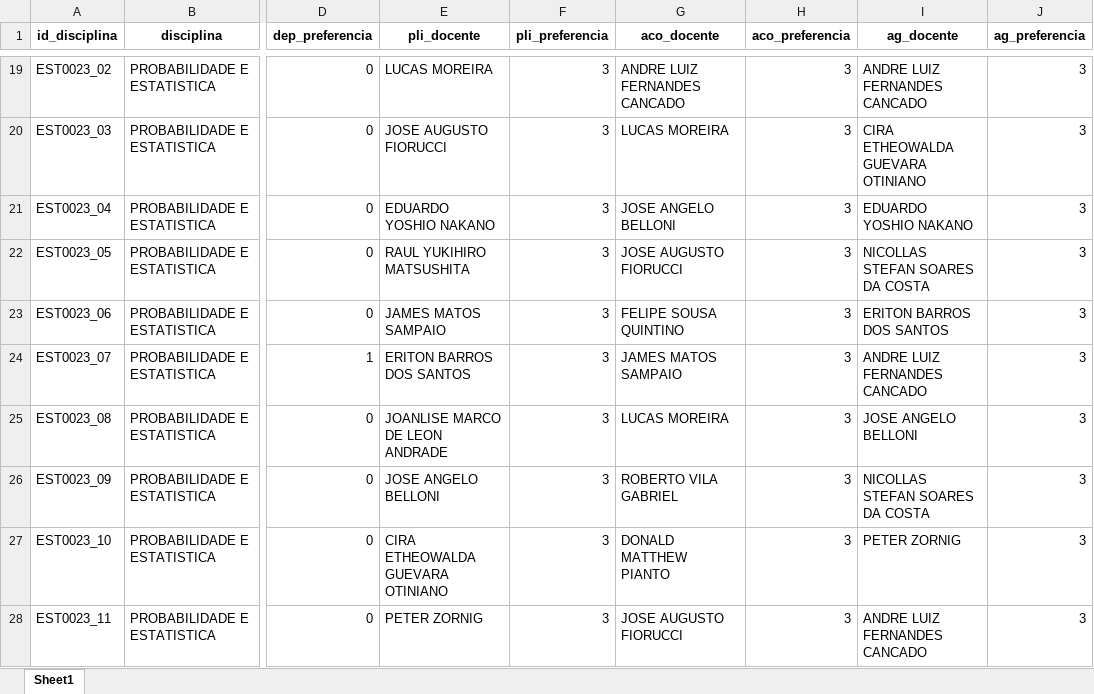
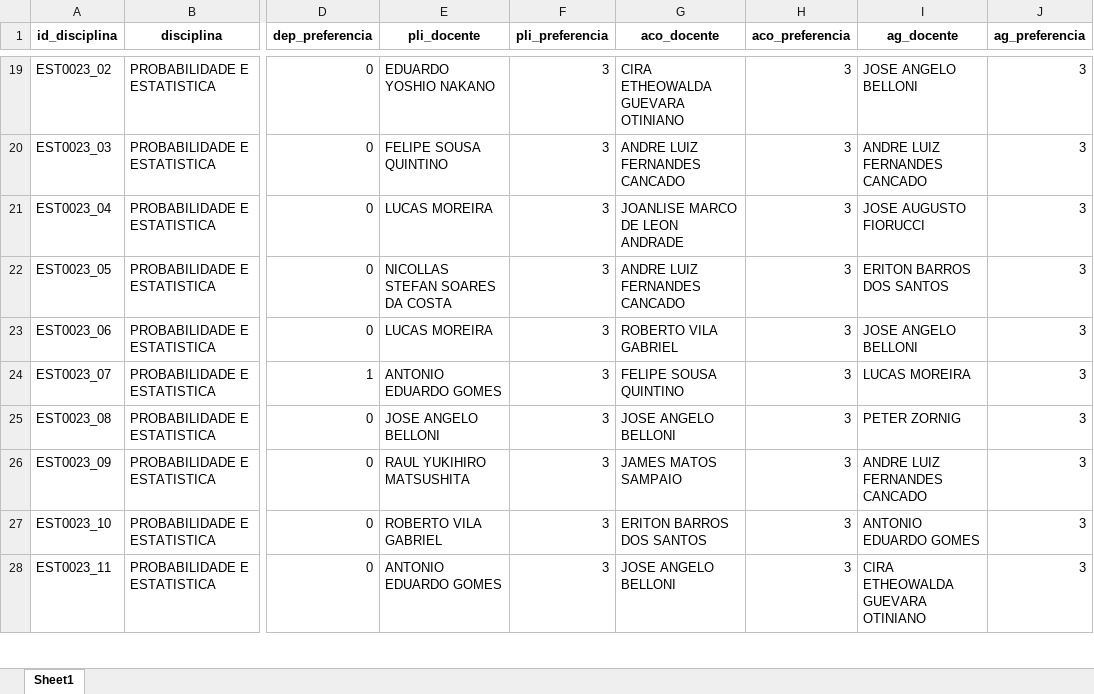
Before and after one commit to karl-peixoto/tcc_organizacao, an Excel workbook: codigos/comparacao_resultados.xlsx, sheet Sheet1, drawn as a sheet; only a part is shown, gaps mark what is left out; values as stored, in another font and other column widths than the file's, no borders; the diff covers the shown part only; the diff names each change by its address in the sheet, - before the commit and + after, or states it on an @@ line.

```diff
--- a/codigos/comparacao_resultados.xlsx (sheet Sheet1)
+++ b/codigos/comparacao_resultados.xlsx (sheet Sheet1)
-E19 (pli_docente): LUCAS MOREIRA
+E19 (pli_docente): EDUARDO YOSHIO NAKANO
-G19 (aco_docente): ANDRE LUIZ FERNANDES CANCADO
+G19 (aco_docente): CIRA ETHEOWALDA GUEVARA OTINIANO
-I19 (ag_docente): ANDRE LUIZ FERNANDES CANCADO
+I19 (ag_docente): JOSE ANGELO BELLONI
-E20 (pli_docente): JOSE AUGUSTO FIORUCCI
+E20 (pli_docente): FELIPE SOUSA QUINTINO
-G20 (aco_docente): LUCAS MOREIRA
+G20 (aco_docente): ANDRE LUIZ FERNANDES CANCADO
-I20 (ag_docente): CIRA ETHEOWALDA GUEVARA OTINIANO
+I20 (ag_docente): ANDRE LUIZ FERNANDES CANCADO
-E21 (pli_docente): EDUARDO YOSHIO NAKANO
+E21 (pli_docente): LUCAS MOREIRA
-G21 (aco_docente): JOSE ANGELO BELLONI
+G21 (aco_docente): JOANLISE MARCO DE LEON ANDRADE
-I21 (ag_docente): EDUARDO YOSHIO NAKANO
+I21 (ag_docente): JOSE AUGUSTO FIORUCCI
-E22 (pli_docente): RAUL YUKIHIRO MATSUSHITA
+E22 (pli_docente): NICOLLAS STEFAN SOARES DA COSTA
-G22 (aco_docente): JOSE AUGUSTO FIORUCCI
+G22 (aco_docente): ANDRE LUIZ FERNANDES CANCADO
-I22 (ag_docente): NICOLLAS STEFAN SOARES DA COSTA
+I22 (ag_docente): ERITON BARROS DOS SANTOS
-E23 (pli_docente): JAMES MATOS SAMPAIO
+E23 (pli_docente): LUCAS MOREIRA
-G23 (aco_docente): FELIPE SOUSA QUINTINO
+G23 (aco_docente): ROBERTO VILA GABRIEL
-I23 (ag_docente): ERITON BARROS DOS SANTOS
+I23 (ag_docente): JOSE ANGELO BELLONI
-E24 (pli_docente): ERITON BARROS DOS SANTOS
+E24 (pli_docente): ANTONIO EDUARDO GOMES
-G24 (aco_docente): JAMES MATOS SAMPAIO
+G24 (aco_docente): FELIPE SOUSA QUINTINO
-I24 (ag_docente): ANDRE LUIZ FERNANDES CANCADO
+I24 (ag_docente): LUCAS MOREIRA
-E25 (pli_docente): JOANLISE MARCO DE LEON ANDRADE
+E25 (pli_docente): JOSE ANGELO BELLONI
-G25 (aco_docente): LUCAS MOREIRA
+G25 (aco_docente): JOSE ANGELO BELLONI
-I25 (ag_docente): JOSE ANGELO BELLONI
+I25 (ag_docente): PETER ZORNIG
-E26 (pli_docente): JOSE ANGELO BELLONI
+E26 (pli_docente): RAUL YUKIHIRO MATSUSHITA
-G26 (aco_docente): ROBERTO VILA GABRIEL
+G26 (aco_docente): JAMES MATOS SAMPAIO
-I26 (ag_docente): NICOLLAS STEFAN SOARES DA COSTA
+I26 (ag_docente): ANDRE LUIZ FERNANDES CANCADO
-E27 (pli_docente): CIRA ETHEOWALDA GUEVARA OTINIANO
+E27 (pli_docente): ROBERTO VILA GABRIEL
-G27 (aco_docente): DONALD MATTHEW PIANTO
+G27 (aco_docente): ERITON BARROS DOS SANTOS
-I27 (ag_docente): PETER ZORNIG
+I27 (ag_docente): ANTONIO EDUARDO GOMES
-E28 (pli_docente): PETER ZORNIG
+E28 (pli_docente): ANTONIO EDUARDO GOMES
-G28 (aco_docente): JOSE AUGUSTO FIORUCCI
+G28 (aco_docente): JOSE ANGELO BELLONI
-I28 (ag_docente): ANDRE LUIZ FERNANDES CANCADO
+I28 (ag_docente): CIRA ETHEOWALDA GUEVARA OTINIANO
```
Also changed, not shown: 58 edited cells elsewhere in this sheet, 10 other files.
